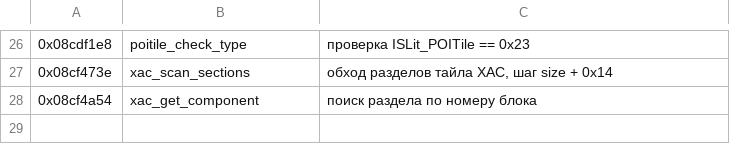
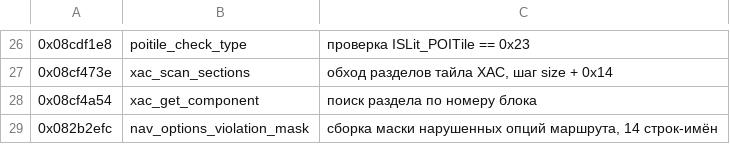
Before and after one commit to Paktusin/3ghigh, a TSV file: fwmap/names.tsv, drawn as a sheet; only a part is shown, gaps mark what is left out; the diff names each change by its address in the sheet, - before the commit and + after, or states it on an @@ line.

```diff
--- a/fwmap/names.tsv
+++ b/fwmap/names.tsv
+row 29: 0x082b2efc | nav_options_violation_mask | сборка маски нарушенных опций маршрута, 14 строк-имён
```
Also changed, not shown: 2 other files.
